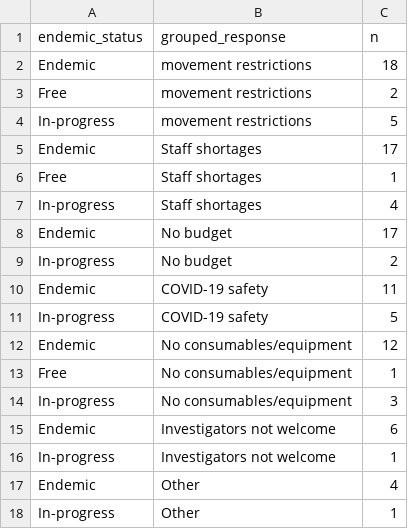
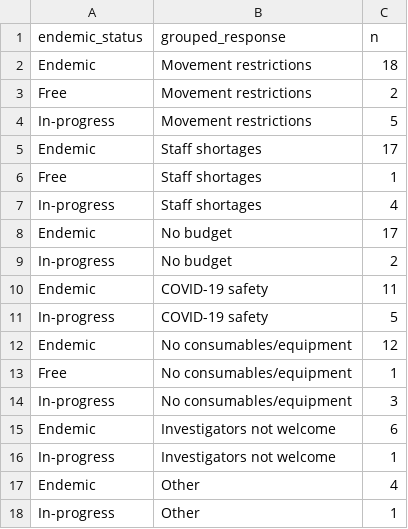
Before and after one commit to RSteenson/covid_rabies, a CSV file: Frontiers/output/figure_3d.csv, drawn as a sheet.

```diff
--- a/Frontiers/output/figure_3d.csv
+++ b/Frontiers/output/figure_3d.csv
@@ -1,5 +1,5 @@
 "endemic_status","grouped_response","n"
-"Endemic","movement restrictions",18
-"Free","movement restrictions",2
-"In-progress","movement restrictions",5
+"Endemic","Movement restrictions",18
+"Free","Movement restrictions",2
+"In-progress","Movement restrictions",5
 "Endemic","Staff shortages",17
```
Also changed, not shown: Frontiers/output/figure_4b.csv, Frontiers/output/figure_4c.csv, 5 other files.
